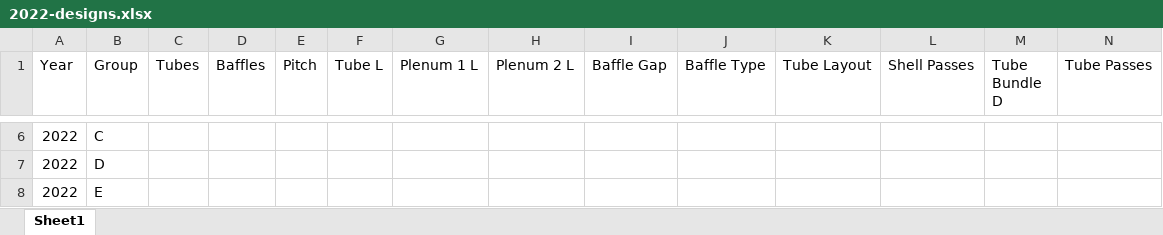
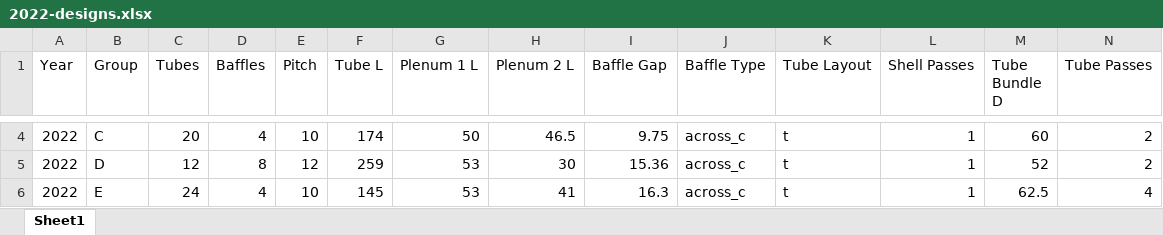
Before and after one commit to tom-tyler/GA3-Project, an Excel workbook: designs/2022-designs.xlsx, sheet Sheet1, drawn as a sheet; only a part is shown, gaps mark what is left out; values as stored, in another font and other column widths than the file's, no borders; addresses are those after the commit; the diff covers the shown part only; the diff names each change by its address in the sheet, - before the commit and + after, or states it on an @@ line.

```diff
--- a/designs/2022-designs.xlsx (sheet Sheet1)
+++ b/designs/2022-designs.xlsx (sheet Sheet1)
-C4 (Tubes): (empty)
+C4 (Tubes): 20
-D4 (Baffles): (empty)
+D4 (Baffles): 4
-E4 (Pitch): (empty)
+E4 (Pitch): 10
-F4 (Tube L): (empty)
+F4 (Tube L): 174
-G4 (Plenum 1 L): (empty)
+G4 (Plenum 1 L): 50
-H4 (Plenum 2 L): (empty)
+H4 (Plenum 2 L): 46.5
-I4 (Baffle Gap): (empty)
+I4 (Baffle Gap): 9.75
-J4:J6 (Baffle Type): (empty)
+J4:J6 (Baffle Type): across_c
-K4:K6 (Tube Layout): (empty)
+K4:K6 (Tube Layout): t
-L4:L6 (Shell Passes): (empty)
+L4:L6 (Shell Passes): 1
-M4 (Tube Bundle D): (empty)
+M4 (Tube Bundle D): 60
-N4:N5 (Tube Passes): (empty)
+N4:N5 (Tube Passes): 2
-C5 (Tubes): (empty)
+C5 (Tubes): 12
-D5 (Baffles): (empty)
+D5 (Baffles): 8
-E5 (Pitch): (empty)
+E5 (Pitch): 12
-F5 (Tube L): (empty)
+F5 (Tube L): 259
-G5:G6 (Plenum 1 L): (empty)
+G5:G6 (Plenum 1 L): 53
-H5 (Plenum 2 L): (empty)
+H5 (Plenum 2 L): 30
-I5 (Baffle Gap): (empty)
+I5 (Baffle Gap): 15.36
-M5 (Tube Bundle D): (empty)
+M5 (Tube Bundle D): 52
-C6 (Tubes): (empty)
+C6 (Tubes): 24
-D6 (Baffles): (empty)
+D6 (Baffles): 4
-E6 (Pitch): (empty)
+E6 (Pitch): 10
-F6 (Tube L): (empty)
+F6 (Tube L): 145
-H6 (Plenum 2 L): (empty)
+H6 (Plenum 2 L): 41
-I6 (Baffle Gap): (empty)
+I6 (Baffle Gap): 16.3
-M6 (Tube Bundle D): (empty)
+M6 (Tube Bundle D): 62.5
-N6 (Tube Passes): (empty)
+N6 (Tube Passes): 4
```
Also changed, not shown: 2 removed rows and 48 edited cells elsewhere in this sheet.
